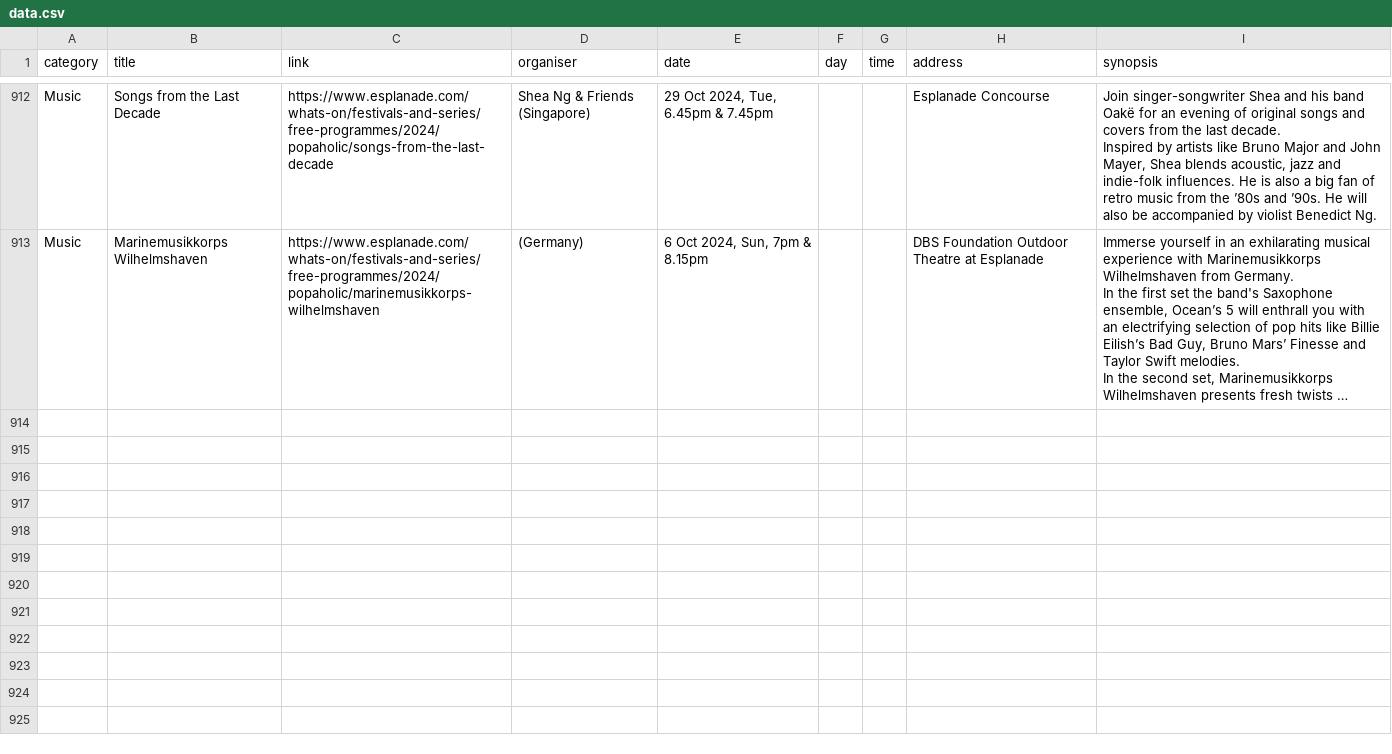
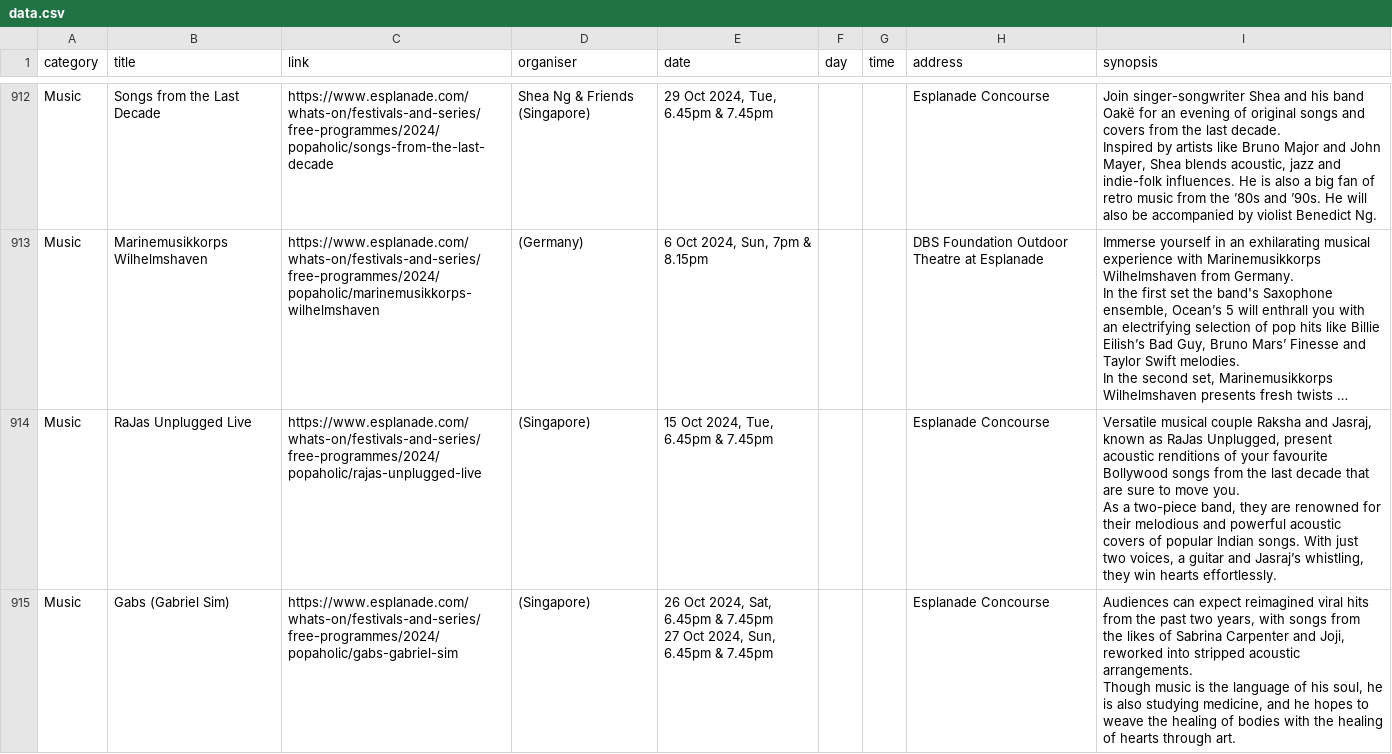
Before and after one commit to Joanna-Khek/free_music_esplanade_news, a CSV file: data.csv, drawn as a sheet; only a part is shown, gaps mark what is left out; long unchanged cells end in …; ↵ is a line break in a cell; the diff names each change by its address in the sheet, - before the commit and + after, or states it on an @@ line.

```diff
--- a/data.csv
+++ b/data.csv
+row 914: Music | RaJas Unplugged Live | https://www.esplanade.com/whats-on/festivals-and-series/free-programmes/2024/popaholic/rajas-unplugged-live | (Singapore) | 15 Oct 2024, Tue, 6.45pm & 7.45pm |  |  | Esplanade Concourse | Versatile musical couple Raksha and Jasraj, known as RaJas Unplugged, present acoustic renditions of your favourite Bollywood songs from the last decade that are sure to move you. ↵ As a two-piece band, they are renowned for their melodious and powerful acoustic covers of popular Indian songs. With just two voices, a guitar and Jasraj’s whistling, they win hearts effortlessly.
+row 915: Music | Gabs (Gabriel Sim) | https://www.esplanade.com/whats-on/festivals-and-series/free-programmes/2024/popaholic/gabs-gabriel-sim | (Singapore) | 26 Oct 2024, Sat, 6.45pm & 7.45pm ↵ 27 Oct 2024, Sun, 6.45pm & 7.45pm |  |  | Esplanade Concourse | Audiences can expect reimagined viral hits from the past two years, with songs from the likes of Sabrina Carpenter and Joji, reworked into stripped acoustic arrangements. ↵ Though music is the language of his soul, he is also studying medicine, and he hopes to weave the healing of bodies with the healing of hearts through art.
```
